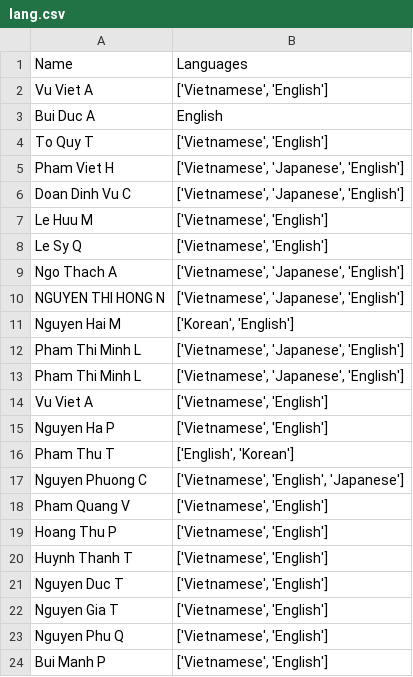
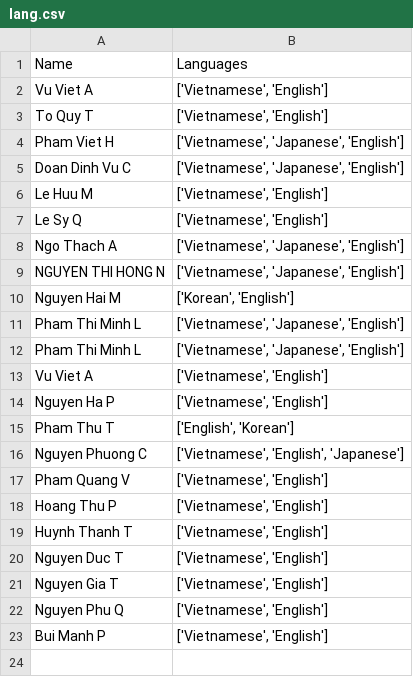
Before and after one commit to minhnhatdanchoi/dataset, a CSV file: lang.csv, drawn as a sheet.

Commit message:
Update lang.csv

```diff
--- a/lang.csv
+++ b/lang.csv
@@ -2,3 +2,2 @@ Name,Languages
 Vu Viet A,"['Vietnamese', 'English']"
-Bui Duc A,English
 To Quy T,"['Vietnamese', 'English']"
```
